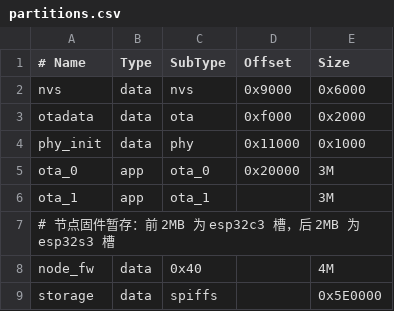
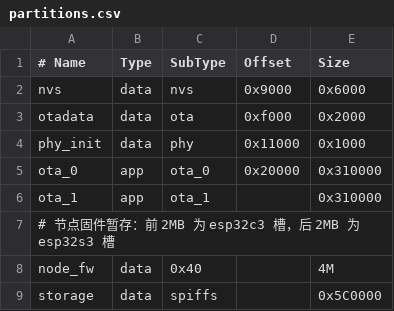
Before and after one commit to wusezhiren/gateway, a CSV file: gateway/partitions.csv, drawn as a sheet.

Commit message:
feat(gateway): 完成 Korvo 语音唤醒与云端控灯

```diff
--- a/gateway/partitions.csv
+++ b/gateway/partitions.csv
@@ -4,6 +4,6 @@ otadata,   data, ota,     0xf000,   0x2000
 phy_init,  data, phy,     0x11000,  0x1000
-ota_0,     app,  ota_0,   0x20000,  3M
-ota_1,     app,  ota_1,   ,         3M
+ota_0,     app,  ota_0,   0x20000,  0x310000
+ota_1,     app,  ota_1,   ,         0x310000
 # 节点固件暂存：前 2MB 为 esp32c3 槽，后 2MB 为 esp32s3 槽
 node_fw,   data, 0x40,    ,         4M
-storage,   data, spiffs,  ,         0x5E0000
+storage,   data, spiffs,  ,         0x5C0000
```
Also changed, not shown: 27 other files.
